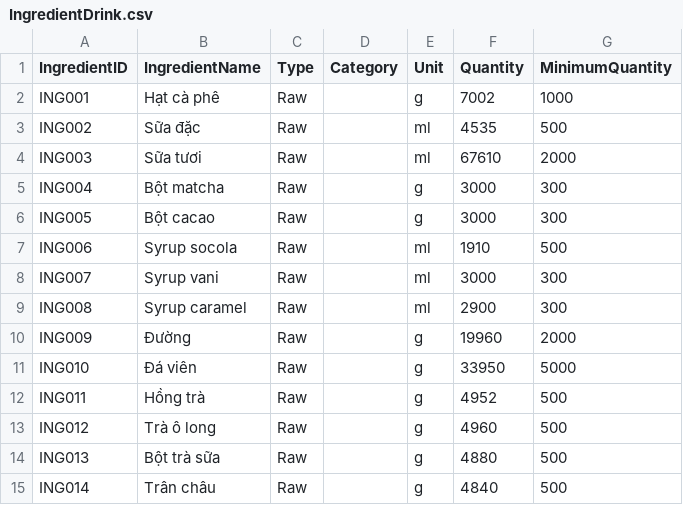
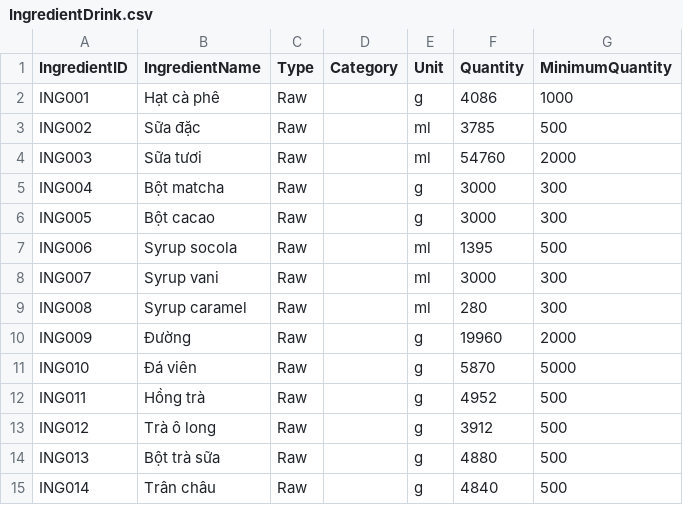
Before and after one commit to NguyenTrg7/oop-cafe-management, a CSV file: saves/IngredientDrink.csv, drawn as a sheet; only a part is shown.

```diff
--- a/saves/IngredientDrink.csv
+++ b/saves/IngredientDrink.csv
@@ -1,14 +1,14 @@
 IngredientID,IngredientName,Type,Category,Unit,Quantity,MinimumQuantity
-ING001,Hạt cà phê,Raw,,g,7002,1000
-ING002,Sữa đặc,Raw,,ml,4535,500
-ING003,Sữa tươi,Raw,,ml,67610,2000
+ING001,Hạt cà phê,Raw,,g,4086,1000
+ING002,Sữa đặc,Raw,,ml,3785,500
+ING003,Sữa tươi,Raw,,ml,54760,2000
 ING004,Bột matcha,Raw,,g,3000,300
 ING005,Bột cacao,Raw,,g,3000,300
-ING006,Syrup socola,Raw,,ml,1910,500
+ING006,Syrup socola,Raw,,ml,1395,500
 ING007,Syrup vani,Raw,,ml,3000,300
-ING008,Syrup caramel,Raw,,ml,2900,300
+ING008,Syrup caramel,Raw,,ml,280,300
 ING009,Đường,Raw,,g,19960,2000
-ING010,Đá viên,Raw,,g,33950,5000
+ING010,Đá viên,Raw,,g,5870,5000
 ING011,Hồng trà,Raw,,g,4952,500
-ING012,Trà ô long,Raw,,g,4960,500
+ING012,Trà ô long,Raw,,g,3912,500
 ING013,Bột trà sữa,Raw,,g,4880,500
```
Also changed, not shown: saves/OrderHistory.csv, 3 other files.
